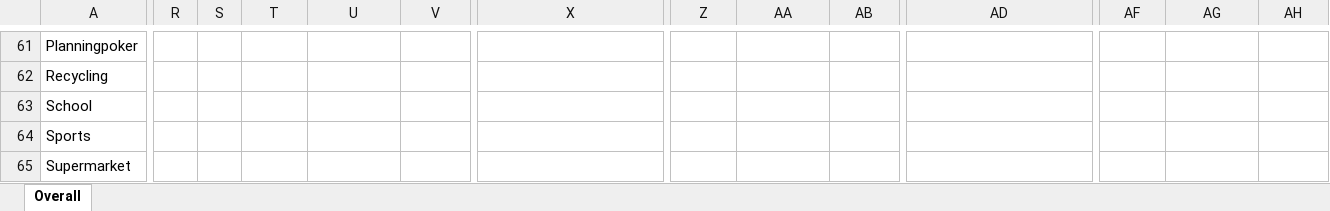
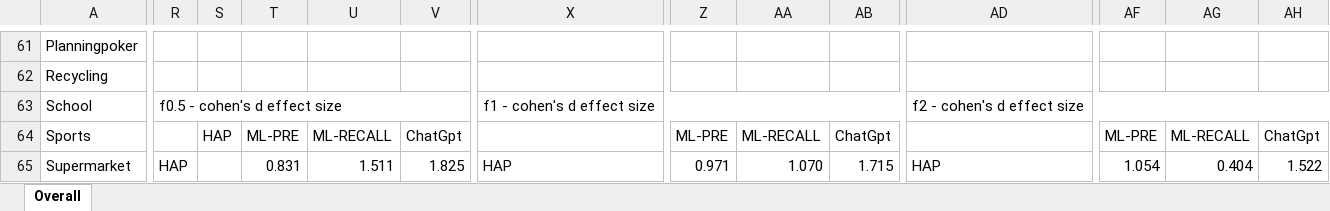
Before and after one commit to Maximbrg/Material-RE24, an Excel workbook: Evaluation/Overall results.xlsx, sheet Overall, drawn as a sheet; only a part is shown, gaps mark what is left out; values as stored, in another font and other column widths than the file's, no cell formats; the diff covers the shown part only; the diff names each change by its address in the sheet, - before the commit and + after, or states it on an @@ line.

```diff
--- a/Evaluation/Overall results.xlsx (sheet Overall)
+++ b/Evaluation/Overall results.xlsx (sheet Overall)
-R63: (empty)
+R63: f0.5 - cohen's d effect size
+R63:V63 merged
-X63: (empty)
+X63: f1 - cohen's d effect size
+X63:AB63 merged
-AD63: (empty)
+AD63: f2 - cohen's d effect size
+AD63:AH63 merged
-S64: (empty)
+S64: HAP
-T64: (empty)
+T64: ML-PRE
-U64: (empty)
+U64: ML-RECALL
-V64: (empty)
+V64: ChatGpt
-Z64: (empty)
+Z64: ML-PRE
-AA64: (empty)
+AA64: ML-RECALL
-AB64: (empty)
+AB64: ChatGpt
-AF64: (empty)
+AF64: ML-PRE
-AG64: (empty)
+AG64: ML-RECALL
-AH64: (empty)
+AH64: ChatGpt
-R65: (empty)
+R65: HAP
-T65: (empty)
+T65: 0.831
-U65: (empty)
+U65: 1.511
-V65: (empty)
+V65: 1.825
-X65: (empty)
+X65: HAP
-Z65: (empty)
+Z65: 0.971
-AA65: (empty)
+AA65: 1.070
-AB65: (empty)
+AB65: 1.715
-AD65: (empty)
+AD65: HAP
-AF65: (empty)
+AF65: 1.054
-AG65: (empty)
+AG65: 0.404
-AH65: (empty)
+AH65: 1.522
```
Also changed, not shown: 167 edited cells and merged cells elsewhere in this sheet, cell formats.
